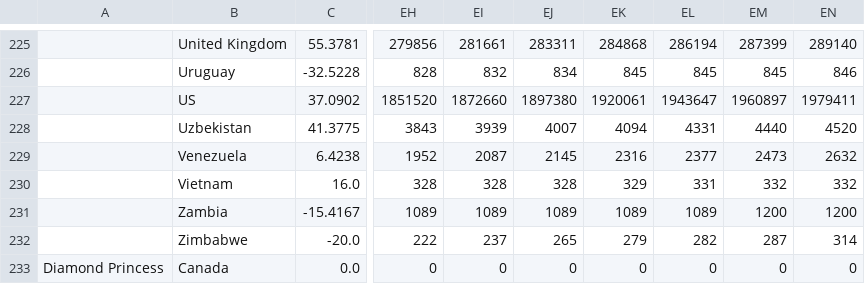
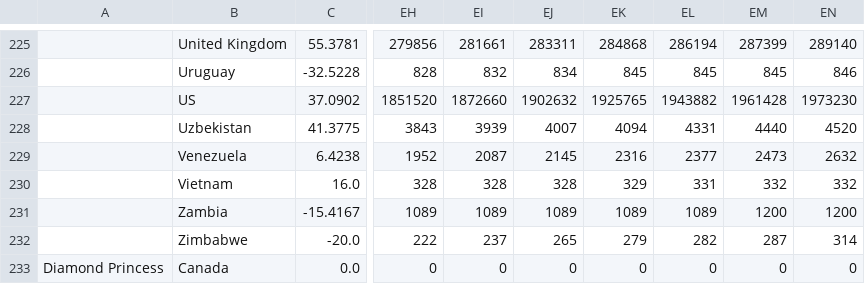
Before and after one commit to rvaughan/coronavirus-data, a CSV file: worldwide/time_series_covid19_confirmed_global.csv, drawn as a sheet; only a part is shown, gaps mark what is left out; the diff names each change by its address in the sheet, - before the commit and + after, or states it on an @@ line.

```diff
--- a/worldwide/time_series_covid19_confirmed_global.csv
+++ b/worldwide/time_series_covid19_confirmed_global.csv
-EJ227: 1897380
+EJ227: 1902632
-EK227: 1920061
+EK227: 1925765
-EL227: 1943647
+EL227: 1943882
-EM227: 1960897
+EM227: 1961428
-EN227: 1979411
+EN227: 1973230
```
Also changed, not shown: worldwide/time_series_covid19_deaths_global.csv.
